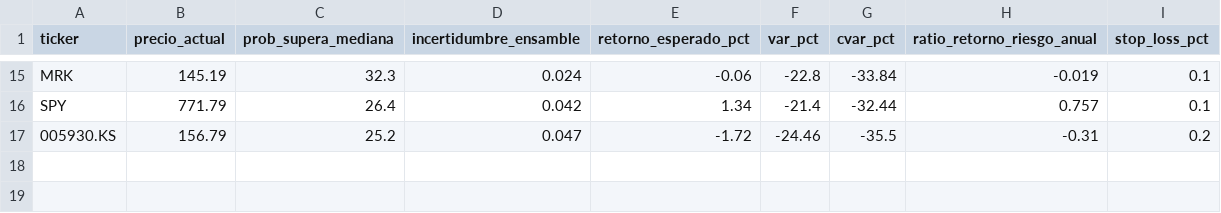
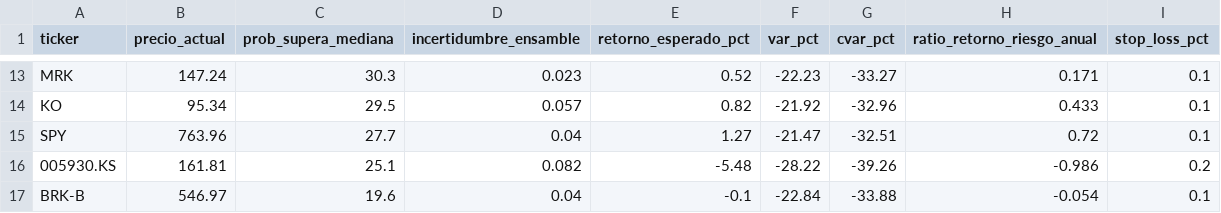
Before and after one commit to Rayo2995/ctatrading_CTA-003, a CSV file: backlog_decisiones_v6.csv, drawn as a sheet; only a part is shown, gaps mark what is left out; addresses are those after the commit; the diff covers the shown part only; the diff names each change by its address in the sheet, - before the commit and + after, or states it on an @@ line.

```diff
--- a/backlog_decisiones_v6.csv
+++ b/backlog_decisiones_v6.csv
-B13 (precio_actual): 145.19
+B13 (precio_actual): 147.24
-C13 (prob_supera_mediana): 32.3
+C13 (prob_supera_mediana): 30.3
-D13 (incertidumbre_ensamble): 0.024
+D13 (incertidumbre_ensamble): 0.023
-E13 (retorno_esperado_pct): -0.06
+E13 (retorno_esperado_pct): 0.52
-F13 (var_pct): -22.8
+F13 (var_pct): -22.23
-G13 (cvar_pct): -33.84
+G13 (cvar_pct): -33.27
-H13 (ratio_retorno_riesgo_anual): -0.019
+H13 (ratio_retorno_riesgo_anual): 0.171
+row 14: KO | 95.34 | 29.5 | 0.057 | 0.82 | -21.92 | -32.96 | 0.433 | 0.1
-B15 (precio_actual): 771.79
+B15 (precio_actual): 763.96
-C15 (prob_supera_mediana): 26.4
+C15 (prob_supera_mediana): 27.7
-D15 (incertidumbre_ensamble): 0.042
+D15 (incertidumbre_ensamble): 0.04
-E15 (retorno_esperado_pct): 1.34
+E15 (retorno_esperado_pct): 1.27
-F15 (var_pct): -21.4
+F15 (var_pct): -21.47
-G15 (cvar_pct): -32.44
+G15 (cvar_pct): -32.51
-H15 (ratio_retorno_riesgo_anual): 0.757
+H15 (ratio_retorno_riesgo_anual): 0.72
-B16 (precio_actual): 156.79
+B16 (precio_actual): 161.81
-C16 (prob_supera_mediana): 25.2
+C16 (prob_supera_mediana): 25.1
-D16 (incertidumbre_ensamble): 0.047
+D16 (incertidumbre_ensamble): 0.082
-E16 (retorno_esperado_pct): -1.72
+E16 (retorno_esperado_pct): -5.48
-F16 (var_pct): -24.46
+F16 (var_pct): -28.22
-G16 (cvar_pct): -35.5
+G16 (cvar_pct): -39.26
-H16 (ratio_retorno_riesgo_anual): -0.31
+H16 (ratio_retorno_riesgo_anual): -0.986
+row 17: BRK-B | 546.97 | 19.6 | 0.04 | -0.1 | -22.84 | -33.88 | -0.054 | 0.1
```
Also changed, not shown: 3 added rows, 5 removed rows and 56 edited cells elsewhere in this file, 1 other file.
